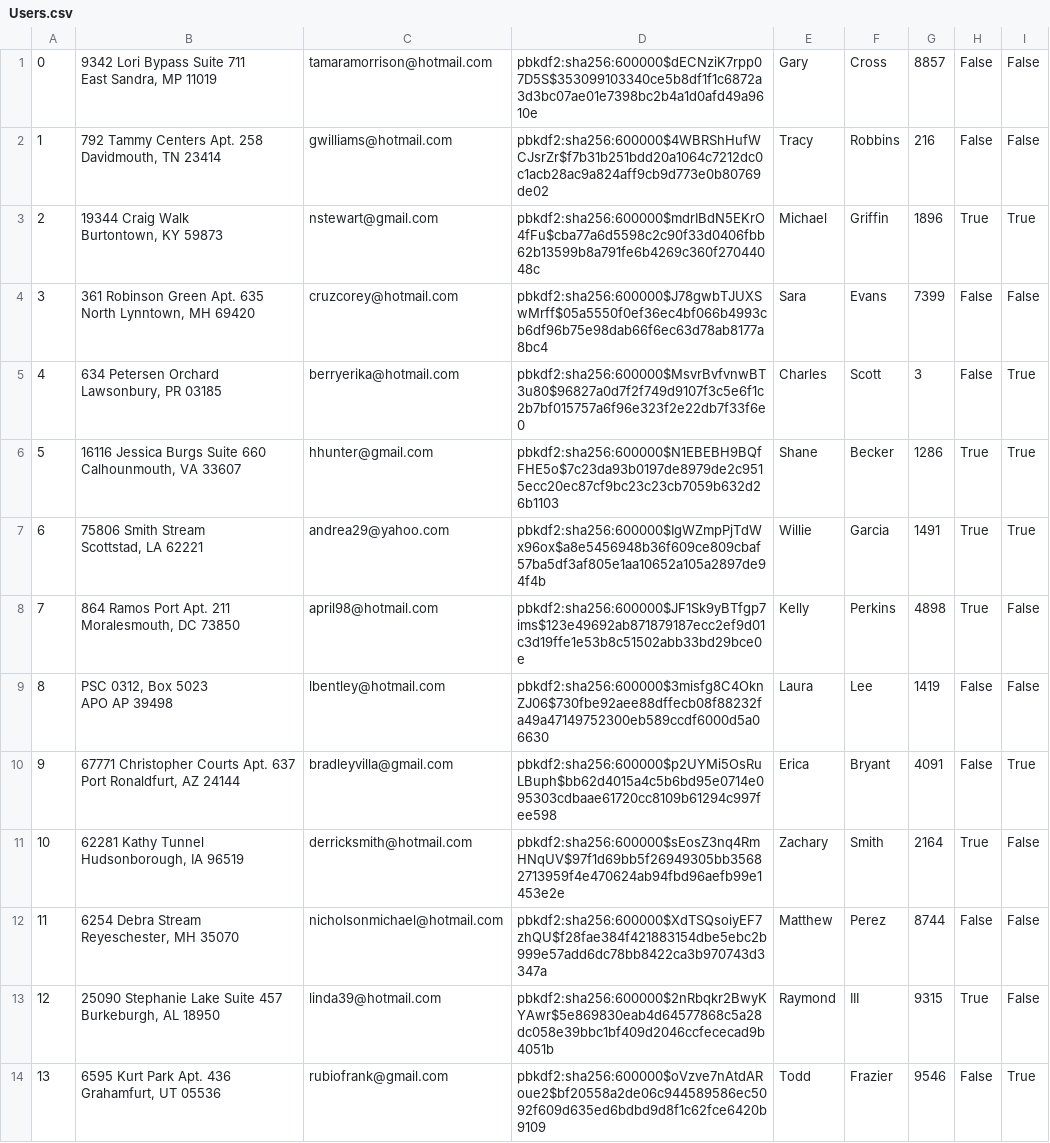
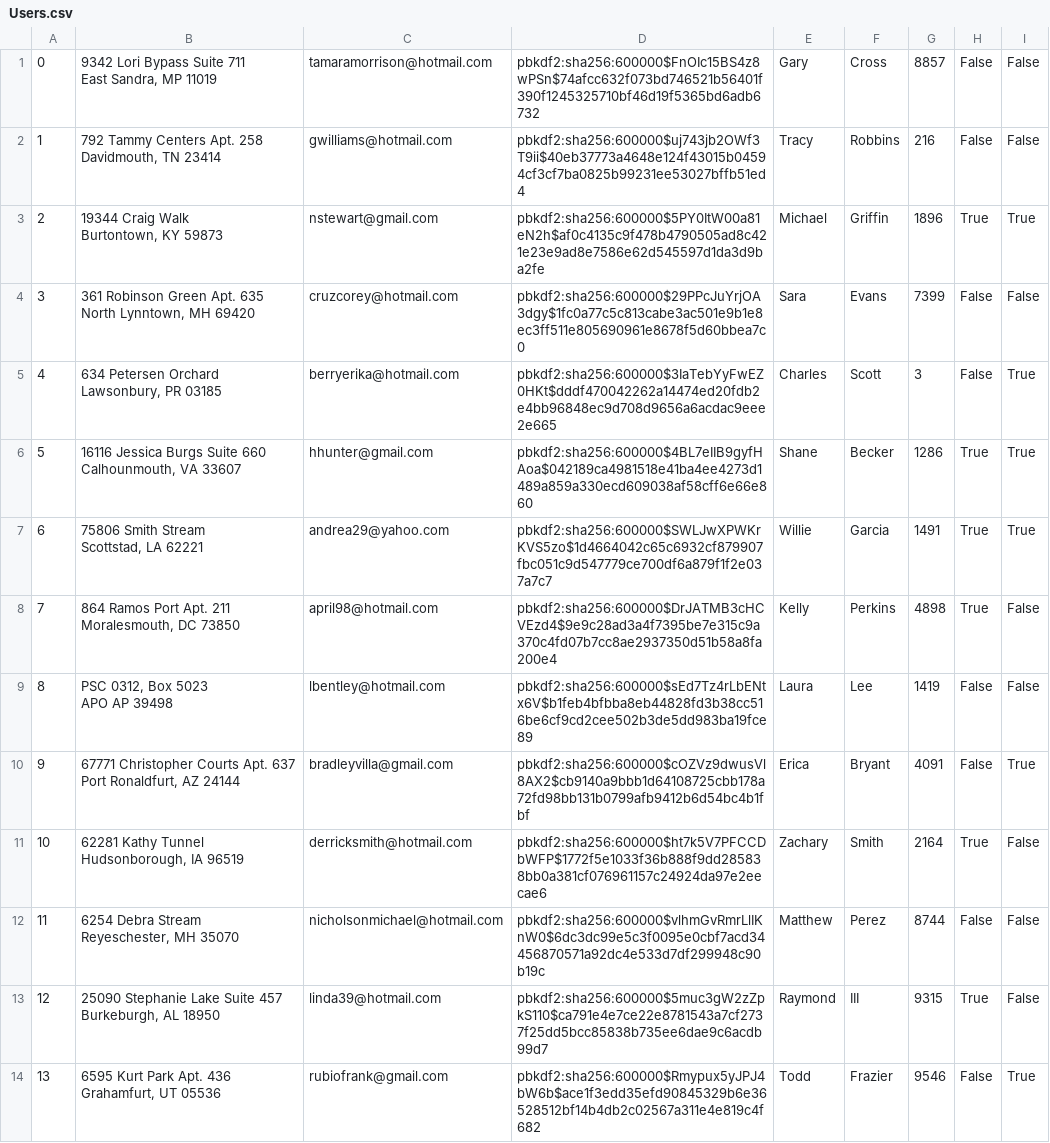
Before and after one commit to ekang100/e-commerce-app, a CSV file: db/generated/Users.csv, drawn as a sheet; only a part is shown; the diff covers the shown part only; the diff names each change by its address in the sheet, - before the commit and + after, or states it on an @@ line.

```diff
--- a/db/generated/Users.csv
+++ b/db/generated/Users.csv
-D1: pbkdf2:sha256:600000$dECNziK7rpp07D5S$353099103340ce5b8df1f1c6872a3d3bc07ae01e7398bc2b4a1d0afd49a9610e
+D1: pbkdf2:sha256:600000$FnOIc15BS4z8wPSn$74afcc632f073bd746521b56401f390f1245325710bf46d19f5365bd6adb6732
-D2: pbkdf2:sha256:600000$4WBRShHufWCJsrZr$f7b31b251bdd20a1064c7212dc0c1acb28ac9a824aff9cb9d773e0b80769de02
+D2: pbkdf2:sha256:600000$uj743jb2OWf3T9ii$40eb37773a4648e124f43015b04594cf3cf7ba0825b99231ee53027bffb51ed4
-D3: pbkdf2:sha256:600000$mdrIBdN5EKrO4fFu$cba77a6d5598c2c90f33d0406fbb62b13599b8a791fe6b4269c360f27044048c
+D3: pbkdf2:sha256:600000$5PY0ItW00a81eN2h$af0c4135c9f478b4790505ad8c421e23e9ad8e7586e62d545597d1da3d9ba2fe
-D4: pbkdf2:sha256:600000$J78gwbTJUXSwMrff$05a5550f0ef36ec4bf066b4993cb6df96b75e98dab66f6ec63d78ab8177a8bc4
+D4: pbkdf2:sha256:600000$29PPcJuYrjOA3dgy$1fc0a77c5c813cabe3ac501e9b1e8ec3ff511e805690961e8678f5d60bbea7c0
-D5: pbkdf2:sha256:600000$MsvrBvfvnwBT3u80$96827a0d7f2f749d9107f3c5e6f1c2b7bf015757a6f96e323f2e22db7f33f6e0
+D5: pbkdf2:sha256:600000$3IaTebYyFwEZ0HKt$dddf470042262a14474ed20fdb2e4bb96848ec9d708d9656a6acdac9eee2e665
-D6: pbkdf2:sha256:600000$N1EBEBH9BQfFHE5o$7c23da93b0197de8979de2c9515ecc20ec87cf9bc23c23cb7059b632d26b1103
+D6: pbkdf2:sha256:600000$4BL7eIIB9gyfHAoa$042189ca4981518e41ba4ee4273d1489a859a330ecd609038af58cff6e66e860
-D7: pbkdf2:sha256:600000$IgWZmpPjTdWx96ox$a8e5456948b36f609ce809cbaf57ba5df3af805e1aa10652a105a2897de94f4b
+D7: pbkdf2:sha256:600000$SWLJwXPWKrKVS5zo$1d4664042c65c6932cf879907fbc051c9d547779ce700df6a879f1f2e037a7c7
-D8: pbkdf2:sha256:600000$JF1Sk9yBTfgp7ims$123e49692ab871879187ecc2ef9d01c3d19ffe1e53b8c51502abb33bd29bce0e
+D8: pbkdf2:sha256:600000$DrJATMB3cHCVEzd4$9e9c28ad3a4f7395be7e315c9a370c4fd07b7cc8ae2937350d51b58a8fa200e4
-D9: pbkdf2:sha256:600000$3misfg8C4OknZJ06$730fbe92aee88dffecb08f88232fa49a47149752300eb589ccdf6000d5a06630
+D9: pbkdf2:sha256:600000$sEd7Tz4rLbENtx6V$b1feb4bfbba8eb44828fd3b38cc516be6cf9cd2cee502b3de5dd983ba19fce89
-D10: pbkdf2:sha256:600000$p2UYMi5OsRuLBuph$bb62d4015a4c5b6bd95e0714e095303cdbaae61720cc8109b61294c997fee598
+D10: pbkdf2:sha256:600000$cOZVz9dwusVl8AX2$cb9140a9bbb1d64108725cbb178a72fd98bb131b0799afb9412b6d54bc4b1fbf
-D11: pbkdf2:sha256:600000$sEosZ3nq4RmHNqUV$97f1d69bb5f26949305bb35682713959f4e470624ab94fbd96aefb99e1453e2e
+D11: pbkdf2:sha256:600000$ht7k5V7PFCCDbWFP$1772f5e1033f36b888f9dd285838bb0a381cf076961157c24924da97e2eecae6
-D12: pbkdf2:sha256:600000$XdTSQsoiyEF7zhQU$f28fae384f421883154dbe5ebc2b999e57add6dc78bb8422ca3b970743d3347a
+D12: pbkdf2:sha256:600000$vlhmGvRmrLlIKnW0$6dc3dc99e5c3f0095e0cbf7acd34456870571a92dc4e533d7df299948c90b19c
-D13: pbkdf2:sha256:600000$2nRbqkr2BwyKYAwr$5e869830eab4d64577868c5a28dc058e39bbc1bf409d2046ccfececad9b4051b
+D13: pbkdf2:sha256:600000$5muc3gW2zZpkS110$ca791e4e7ce22e8781543a7cf2737f25dd5bcc85838b735ee6dae9c6acdb99d7
-D14: pbkdf2:sha256:600000$oVzve7nAtdARoue2$bf20558a2de06c944589586ec5092f609d635ed6bdbd9d8f1c62fce6420b9109
+D14: pbkdf2:sha256:600000$Rmypux5yJPJ4bW6b$ace1f3edd35efd90845329b6e36528512bf14b4db2c02567a311e4e819c4f682
```
Also changed, not shown: 36 edited cells elsewhere in this file, 1 other file.
